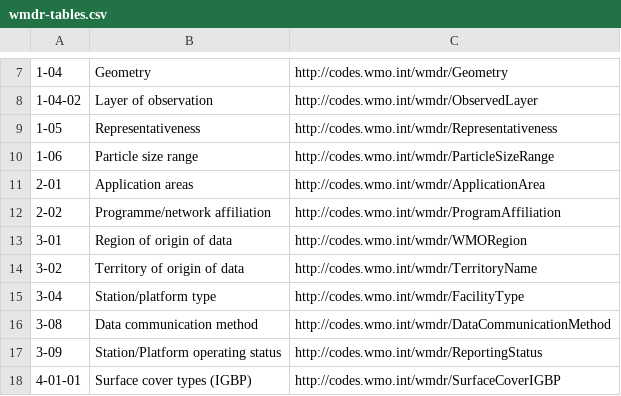
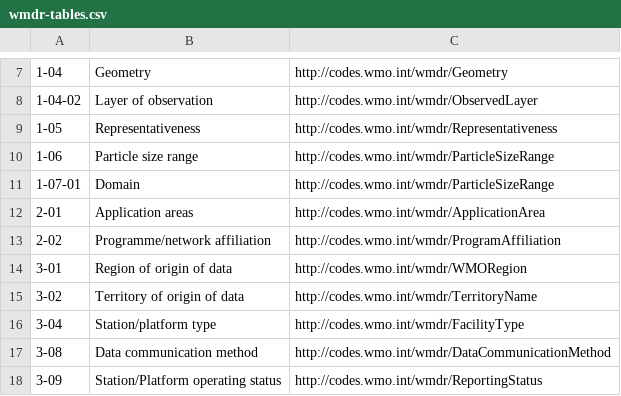
Before and after one commit to wmo-im/wmds, a CSV file: tables_en/wmdr-tables.csv, drawn as a sheet; only a part is shown, gaps mark what is left out; the shorter side is filled out with more unchanged rows; the diff names each change by its address in the sheet, - before the commit and + after, or states it on an @@ line.

Commit message:
issue #277; rename table and update wmdr-table

```diff
--- a/tables_en/wmdr-tables.csv
+++ b/tables_en/wmdr-tables.csv
+row 11: 1-07-01 | Domain | http://codes.wmo.int/wmdr/ParticleSizeRange
```
Also changed, not shown: 2 other files.
